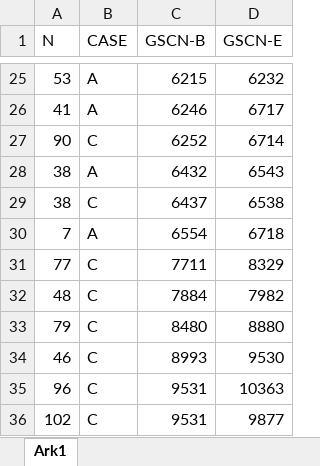
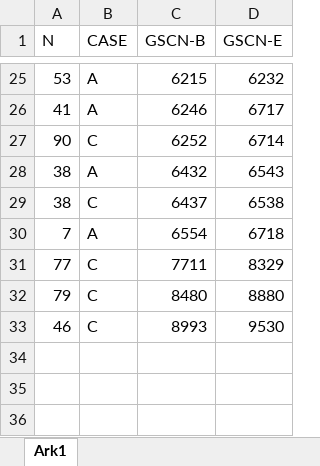
Before and after one commit to simonsvale/P4-Code, an Excel workbook: code/GSCNDataAltered.xlsx, sheet Ark1, drawn as a sheet; only a part is shown, gaps mark what is left out; values as stored, in another font and other column widths than the file's, no borders; the diff names each change by its address in the sheet, - before the commit and + after, or states it on an @@ line.

Commit message:
Feature
Made it possible to sweep specific GSCN values and dtermine if there were any SSBs.

```diff
--- a/code/GSCNDataAltered.xlsx (sheet Ark1)
+++ b/code/GSCNDataAltered.xlsx (sheet Ark1)
-row 32: 48 | C | 7884 | 7982
-row 35: 96 | C | 9531 | 10363
-row 36: 102 | C | 9531 | 9877
```
Also changed, not shown: 3 other files.
